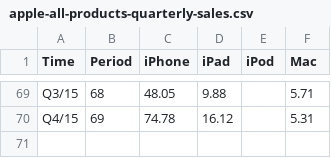
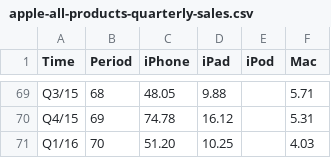
Before and after one commit to kjhealy/apple, a CSV file: data/apple-all-products-quarterly-sales.csv, drawn as a sheet; only a part is shown, gaps mark what is left out.

Commit message:
Q1 2016

```diff
--- a/data/apple-all-products-quarterly-sales.csv
+++ b/data/apple-all-products-quarterly-sales.csv
@@ -70 +70,2 @@ Q3/15,68,48.05,9.88,,5.71
 Q4/15,69,74.78,16.12,,5.31
+Q1/16,70,51.20,10.25,,4.03
```
